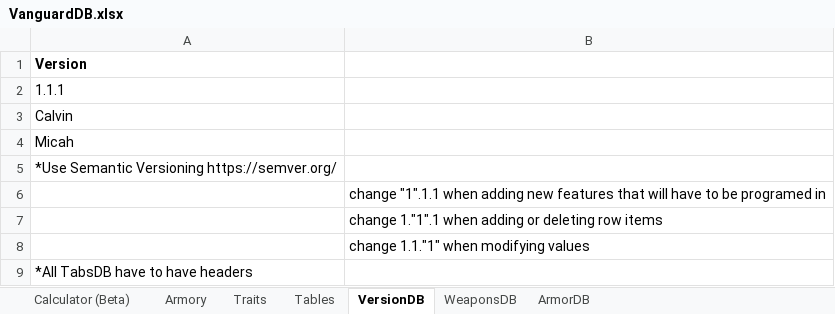
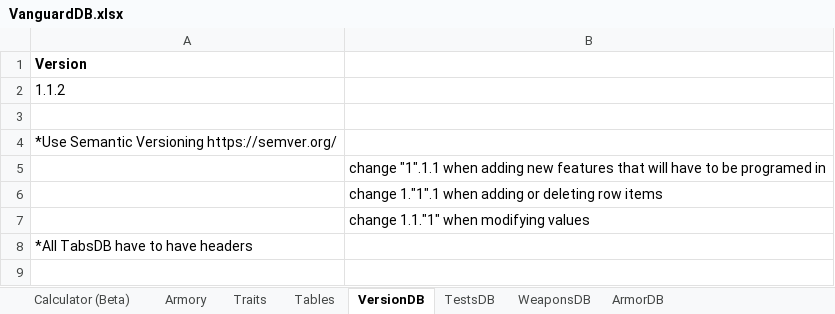
Before and after one commit to AdamTasma/Vanguard, an Excel workbook: ExcelFileFolder/VanguardDB.xlsx, sheet VersionDB, drawn as a sheet; values as stored, in another font and other column widths than the file's, no borders; charts and pictures not drawn; the diff names each change by its address in the sheet, - before the commit and + after, or states it on an @@ line.

```diff
--- a/ExcelFileFolder/VanguardDB.xlsx (sheet VersionDB)
+++ b/ExcelFileFolder/VanguardDB.xlsx (sheet VersionDB)
+sheet tab: TestsDB
-A2: 1.1.1
+A2: 1.1.2
-A3: Calvin
+A3: (empty)
-row 4: Micah
```
Also changed, not shown: sheet Calculator (Beta), formulas that keep their value, charts or pictures.
